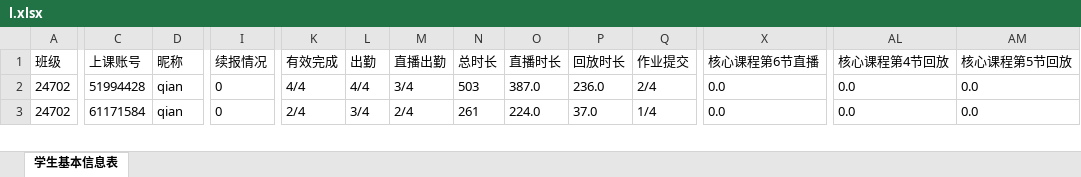
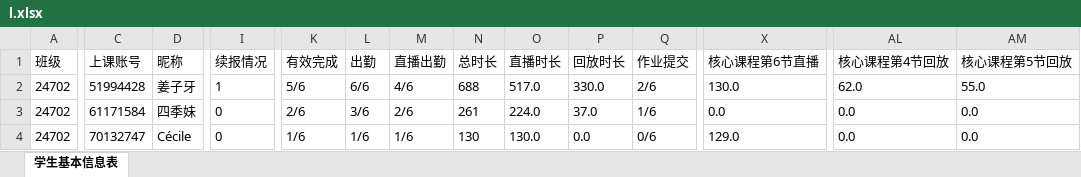
Before and after one commit to Campanulata/Tencent, an Excel workbook: l.xlsx, sheet 学生基本信息表, drawn as a sheet; only a part is shown, gaps mark what is left out; values as stored, in another font and other column widths than the file's, no borders; rows hold the shown columns only; the diff covers the shown part only; the diff names each change by its address in the sheet, - before the commit and + after, or states it on an @@ line.

```diff
--- a/l.xlsx (sheet 学生基本信息表)
+++ b/l.xlsx (sheet 学生基本信息表)
-D2 (昵称): qian
+D2 (昵称): 姜子牙
-I2 (续报情况): 0
+I2 (续报情况): 1
-K2 (有效完成): 4/4
+K2 (有效完成): 5/6
-L2 (出勤): 4/4
+L2 (出勤): 6/6
-M2 (直播出勤): 3/4
+M2 (直播出勤): 4/6
-N2 (总时长): 503
+N2 (总时长): 688
-O2 (直播时长): 387.0
+O2 (直播时长): 517.0
-P2 (回放时长): 236.0
+P2 (回放时长): 330.0
-Q2 (作业提交): 2/4
+Q2 (作业提交): 2/6
-X2 (核心课程第6节直播): 0.0
+X2 (核心课程第6节直播): 130.0
-AL2 (核心课程第4节回放): 0.0
+AL2 (核心课程第4节回放): 62.0
-AM2 (核心课程第5节回放): 0.0
+AM2 (核心课程第5节回放): 55.0
-D3 (昵称): qian
+D3 (昵称): 四季妹
-K3 (有效完成): 2/4
+K3 (有效完成): 2/6
-L3 (出勤): 3/4
+L3 (出勤): 3/6
-M3 (直播出勤): 2/4
+M3 (直播出勤): 2/6
-Q3 (作业提交): 1/4
+Q3 (作业提交): 1/6
+row 4: 24702 | 70132747 | Cécile | 0 | 1/6 | 1/6 | 1/6 | 130 | 130.0 | 0.0 | 0/6 | 129.0 | 0.0 | 0.0
```
Also changed, not shown: 20 added rows and 221 edited cells elsewhere in this sheet, data/dfl4.xlsx, data/dfz1.xlsx, 9 other files.
